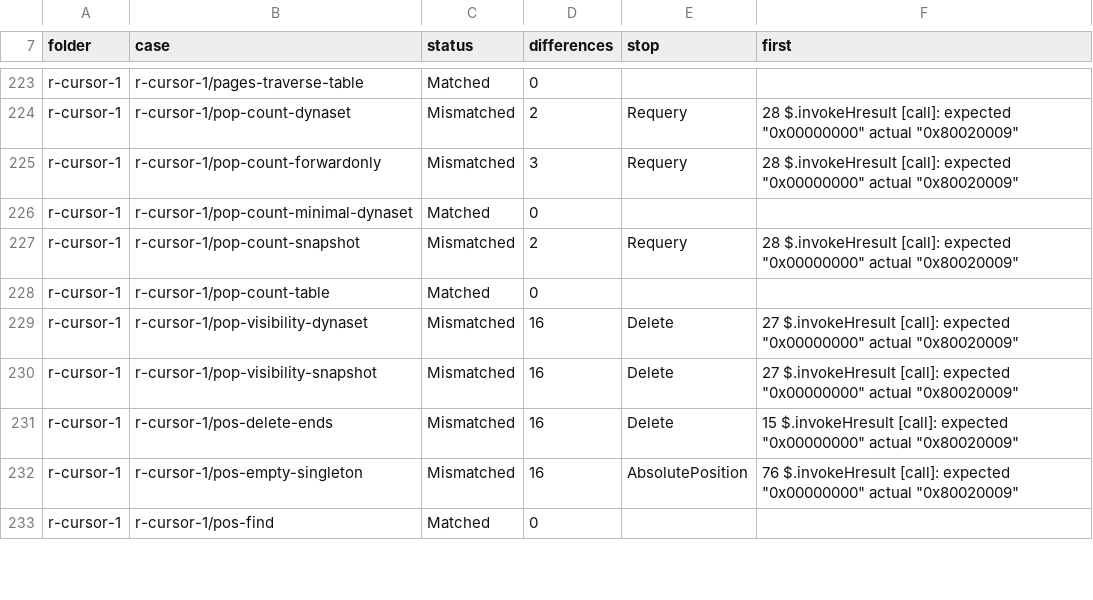
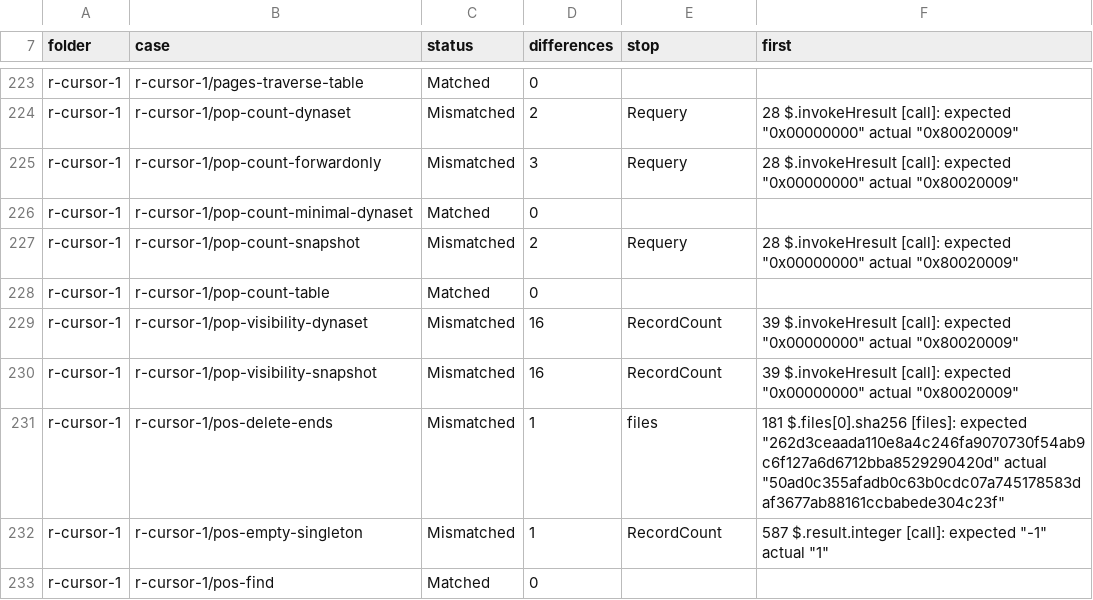
Before and after one commit to DnaCalc/CalcDb, a TSV file: docs/work/compare-baseline.tsv, drawn as a sheet; only a part is shown, gaps mark what is left out; the diff covers the shown part only.

```diff
--- a/docs/work/compare-baseline.tsv
+++ b/docs/work/compare-baseline.tsv
@@ -228,6 +228,6 @@ r-cursor-1	r-cursor-1/pop-count-snapshot	Mismatched	2	Requery	28 $.invokeHresult
 r-cursor-1	r-cursor-1/pop-count-table	Matched	0		
-r-cursor-1	r-cursor-1/pop-visibility-dynaset	Mismatched	16	Delete	27 $.invokeHresult [call]: expected "0x00000000" actual "0x80020009"
-r-cursor-1	r-cursor-1/pop-visibility-snapshot	Mismatched	16	Delete	27 $.invokeHresult [call]: expected "0x00000000" actual "0x80020009"
-r-cursor-1	r-cursor-1/pos-delete-ends	Mismatched	16	Delete	15 $.invokeHresult [call]: expected "0x00000000" actual "0x80020009"
-r-cursor-1	r-cursor-1/pos-empty-singleton	Mismatched	16	AbsolutePosition	76 $.invokeHresult [call]: expected "0x00000000" actual "0x80020009"
+r-cursor-1	r-cursor-1/pop-visibility-dynaset	Mismatched	16	RecordCount	39 $.invokeHresult [call]: expected "0x00000000" actual "0x80020009"
+r-cursor-1	r-cursor-1/pop-visibility-snapshot	Mismatched	16	RecordCount	39 $.invokeHresult [call]: expected "0x00000000" actual "0x80020009"
+r-cursor-1	r-cursor-1/pos-delete-ends	Mismatched	1	files	181 $.files[0].sha256 [files]: expected "262d3ceaada110e8a4c246fa9070730f54ab9c6f127a6d6712bba8529290420d" actual "50ad0c355afadb0c63b0cdc07a745178583daf3677ab88161ccbabede304c23f"
+r-cursor-1	r-cursor-1/pos-empty-singleton	Mismatched	1	RecordCount	587 $.result.integer [call]: expected "-1" actual "1"
 r-cursor-1	r-cursor-1/pos-find	Matched	0		
```
Also changed, not shown: 41 edited cells elsewhere in this file.
